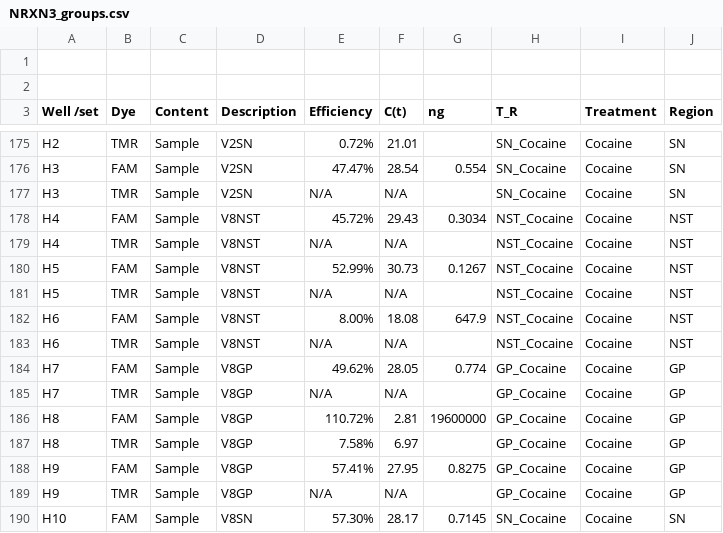
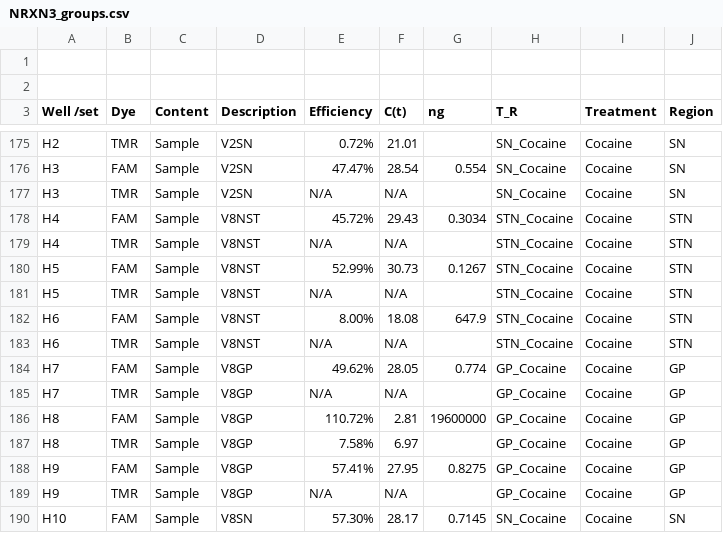
Before and after one commit to neuroeddu/Auto-qPCR, a CSV file: Example_Data/Figure5/NRXN3_groups.csv, drawn as a sheet; only a part is shown, gaps mark what is left out; the diff covers the shown part only.

```diff
--- a/Example_Data/Figure5/NRXN3_groups.csv
+++ b/Example_Data/Figure5/NRXN3_groups.csv
@@ -177,8 +177,8 @@ H3,FAM,Sample,V2SN,47.47%,28.54,0.554,SN_Cocaine,Cocaine,SN
 H3,TMR,Sample,V2SN,N/A,N/A,,SN_Cocaine,Cocaine,SN
-H4,FAM,Sample,V8NST,45.72%,29.43,0.3034,NST_Cocaine,Cocaine,NST
-H4,TMR,Sample,V8NST,N/A,N/A,,NST_Cocaine,Cocaine,NST
-H5,FAM,Sample,V8NST,52.99%,30.73,0.1267,NST_Cocaine,Cocaine,NST
-H5,TMR,Sample,V8NST,N/A,N/A,,NST_Cocaine,Cocaine,NST
-H6,FAM,Sample,V8NST,8.00%,18.08,647.9,NST_Cocaine,Cocaine,NST
-H6,TMR,Sample,V8NST,N/A,N/A,,NST_Cocaine,Cocaine,NST
+H4,FAM,Sample,V8NST,45.72%,29.43,0.3034,STN_Cocaine,Cocaine,STN
+H4,TMR,Sample,V8NST,N/A,N/A,,STN_Cocaine,Cocaine,STN
+H5,FAM,Sample,V8NST,52.99%,30.73,0.1267,STN_Cocaine,Cocaine,STN
+H5,TMR,Sample,V8NST,N/A,N/A,,STN_Cocaine,Cocaine,STN
+H6,FAM,Sample,V8NST,8.00%,18.08,647.9,STN_Cocaine,Cocaine,STN
+H6,TMR,Sample,V8NST,N/A,N/A,,STN_Cocaine,Cocaine,STN
 H7,FAM,Sample,V8GP,49.62%,28.05,0.774,GP_Cocaine,Cocaine,GP
```
Also changed, not shown: 108 edited cells elsewhere in this file, Example_Data/Figure5/B2M_groups.csv, Example_output/Figure5/One_way_ANOVA_T_R/Posthoc_result.csv, 52 other files.
